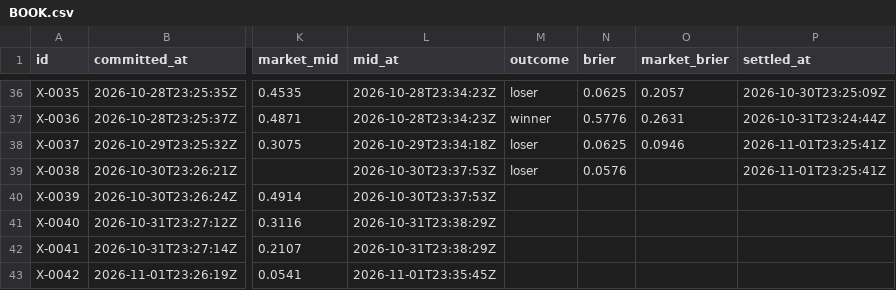
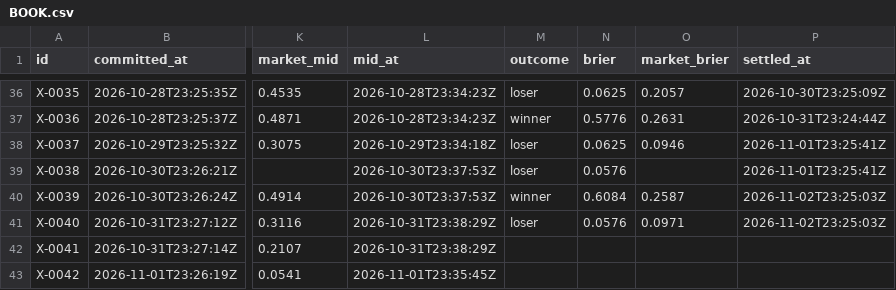
Before and after one commit to triton-xxix/proteus-lab, a CSV file: exchange/BOOK.csv, drawn as a sheet; only a part is shown, gaps mark what is left out; the diff covers the shown part only; the diff names each change by its address in the sheet, - before the commit and + after, or states it on an @@ line.

```diff
--- a/exchange/BOOK.csv
+++ b/exchange/BOOK.csv
-M40 (outcome): (empty)
+M40 (outcome): winner
-N40 (brier): (empty)
+N40 (brier): 0.6084
-O40 (market_brier): (empty)
+O40 (market_brier): 0.2587
-P40:P41 (settled_at): (empty)
+P40:P41 (settled_at): 2026-11-02T23:25:03Z
-M41 (outcome): (empty)
+M41 (outcome): loser
-N41 (brier): (empty)
+N41 (brier): 0.0576
-O41 (market_brier): (empty)
+O41 (market_brier): 0.0971
```
Also changed, not shown: 2 added rows elsewhere in this file, pitch/PREDICTIONS.csv, systems/EVENTS.csv, 12 other files.
